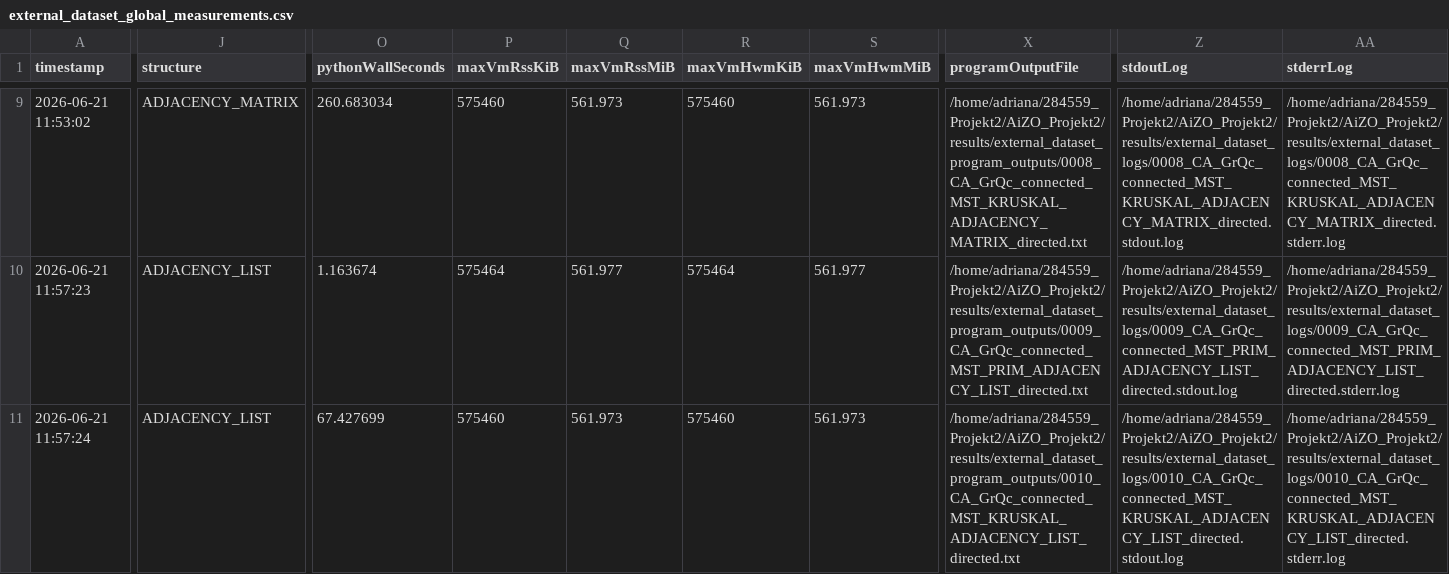
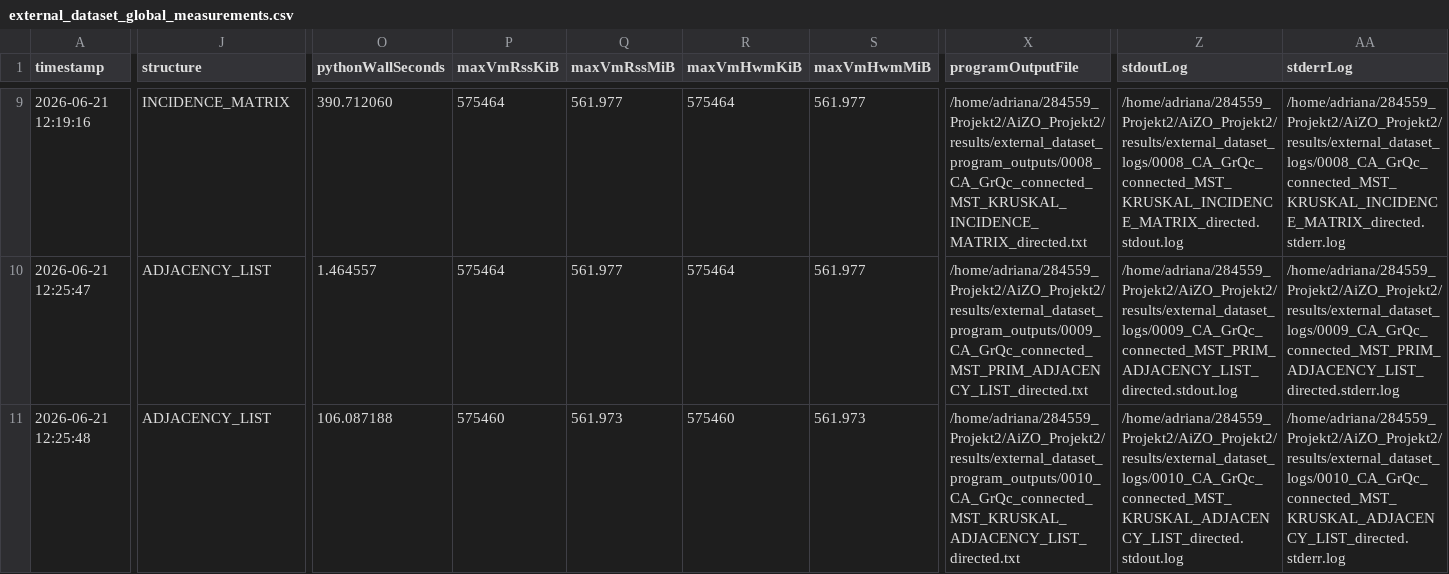
Before and after one commit to evermss/AiZO_Projekt2, a CSV file: results/external_dataset_global_measurements.csv, drawn as a sheet; only a part is shown, gaps mark what is left out; the diff covers the shown part only; the diff names each change by its address in the sheet, - before the commit and + after, or states it on an @@ line.

```diff
--- a/results/external_dataset_global_measurements.csv
+++ b/results/external_dataset_global_measurements.csv
-A9 (timestamp): 2026-06-21 11:53:02
+A9 (timestamp): 2026-06-21 12:19:16
-J9 (structure): ADJACENCY_MATRIX
+J9 (structure): INCIDENCE_MATRIX
-O9 (pythonWallSeconds): 260.683034
+O9 (pythonWallSeconds): 390.712060
-P9 (maxVmRssKiB): 575460
+P9 (maxVmRssKiB): 575464
-Q9 (maxVmRssMiB): 561.973
+Q9 (maxVmRssMiB): 561.977
-R9 (maxVmHwmKiB): 575460
+R9 (maxVmHwmKiB): 575464
-S9 (maxVmHwmMiB): 561.973
+S9 (maxVmHwmMiB): 561.977
-X9 (programOutputFile): /home/adriana/284559_Projekt2/AiZO_Projekt2/results/external_dataset_program_outputs/0008_CA_GrQc_connected_MST_KRUSKAL_ADJACENCY_MATRIX_directed.txt
+X9 (programOutputFile): /home/adriana/284559_Projekt2/AiZO_Projekt2/results/external_dataset_program_outputs/0008_CA_GrQc_connected_MST_KRUSKAL_INCIDENCE_MATRIX_directed.txt
-Z9 (stdoutLog): /home/adriana/284559_Projekt2/AiZO_Projekt2/results/external_dataset_logs/0008_CA_GrQc_connected_MST_KRUSKAL_ADJACENCY_MATRIX_directed.stdout.log
+Z9 (stdoutLog): /home/adriana/284559_Projekt2/AiZO_Projekt2/results/external_dataset_logs/0008_CA_GrQc_connected_MST_KRUSKAL_INCIDENCE_MATRIX_directed.stdout.log
-AA9 (stderrLog): /home/adriana/284559_Projekt2/AiZO_Projekt2/results/external_dataset_logs/0008_CA_GrQc_connected_MST_KRUSKAL_ADJACENCY_MATRIX_directed.stderr.log
+AA9 (stderrLog): /home/adriana/284559_Projekt2/AiZO_Projekt2/results/external_dataset_logs/0008_CA_GrQc_connected_MST_KRUSKAL_INCIDENCE_MATRIX_directed.stderr.log
-A10 (timestamp): 2026-06-21 11:57:23
+A10 (timestamp): 2026-06-21 12:25:47
-O10 (pythonWallSeconds): 1.163674
+O10 (pythonWallSeconds): 1.464557
-A11 (timestamp): 2026-06-21 11:57:24
+A11 (timestamp): 2026-06-21 12:25:48
-O11 (pythonWallSeconds): 67.427699
+O11 (pythonWallSeconds): 106.087188
```
Also changed, not shown: 59 edited cells elsewhere in this file, results/benchmark.csv, 13 other files.
